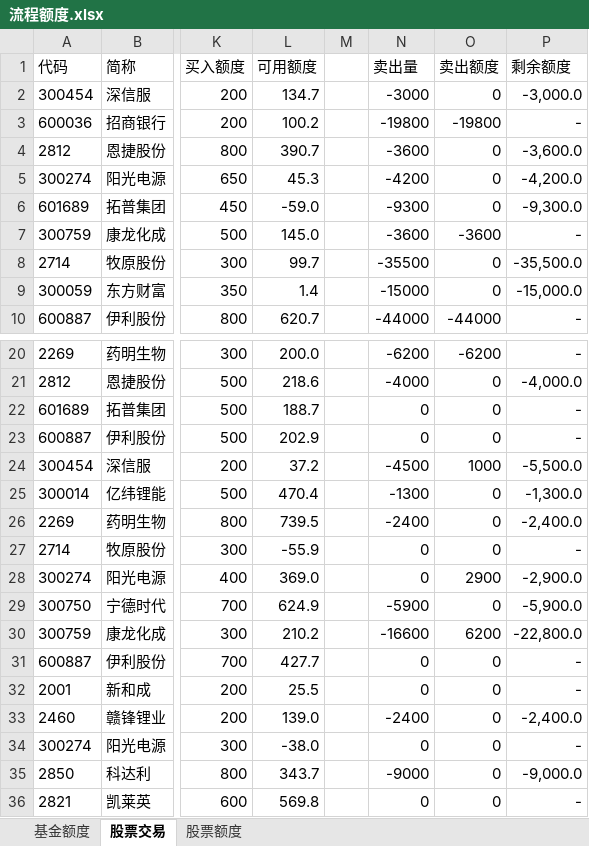
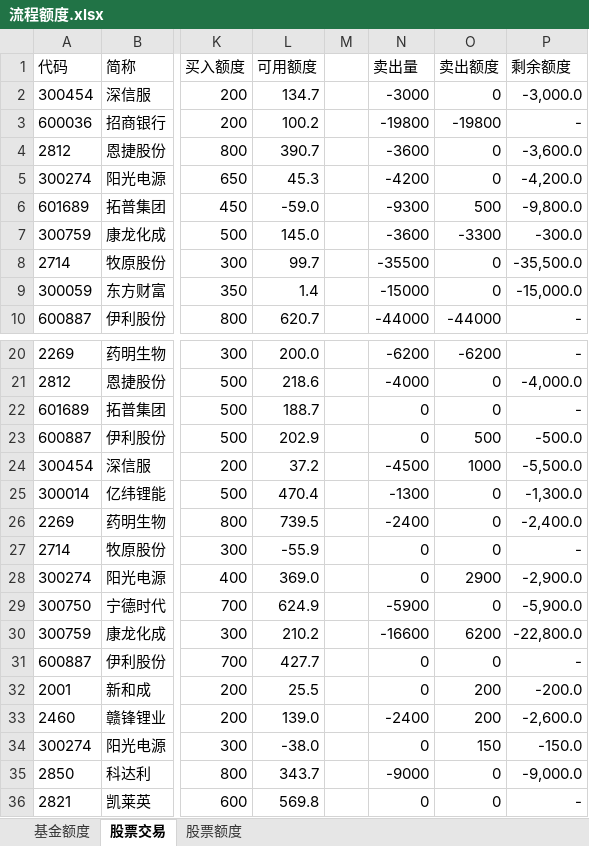
Before and after one commit to Capricorn2018/Desktop, an Excel workbook: 桌面/抗通胀/流程额度.xlsx, sheet 股票交易, drawn as a sheet; only a part is shown, gaps mark what is left out; values as stored, in another font and other column widths than the file's, no borders; conditional formats not drawn; the diff names each change by its address in the sheet, - before the commit and + after, or states it on an @@ line.

```diff
--- a/桌面/抗通胀/流程额度.xlsx (sheet 股票交易)
+++ b/桌面/抗通胀/流程额度.xlsx (sheet 股票交易)
-O6 (卖出额度): 0
+O6 (卖出额度): 500
-P6 (剩余额度): -9,300.0
+P6 (剩余额度): -9,800.0
-O7 (卖出额度): -3600
+O7 (卖出额度): -3300
-P7 (剩余额度): -
+P7 (剩余额度): -300.0
-O23 (卖出额度): 0
+O23 (卖出额度): 500
-P23 (剩余额度): -
+P23 (剩余额度): -500.0
-O32:O33 (卖出额度): 0
+O32:O33 (卖出额度): 200
-P32 (剩余额度): -
+P32 (剩余额度): -200.0
-P33 (剩余额度): -2,400.0
+P33 (剩余额度): -2,600.0
-O34 (卖出额度): 0
+O34 (卖出额度): 150
-P34 (剩余额度): -
+P34 (剩余额度): -150.0
```
Also changed, not shown: sheet 股票额度.
